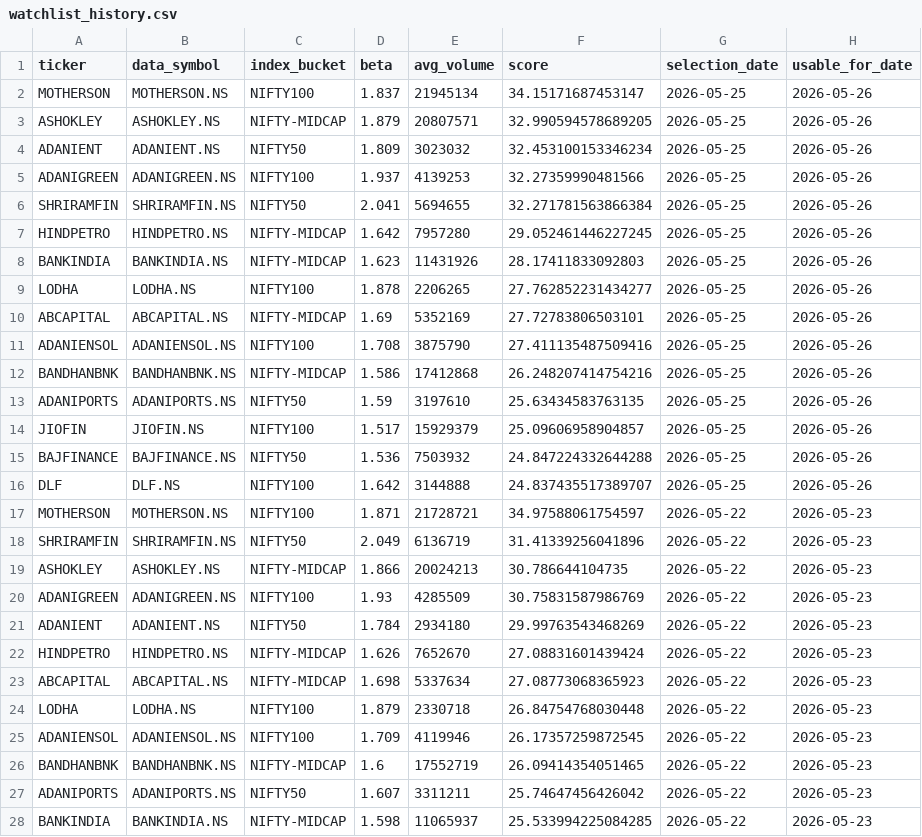
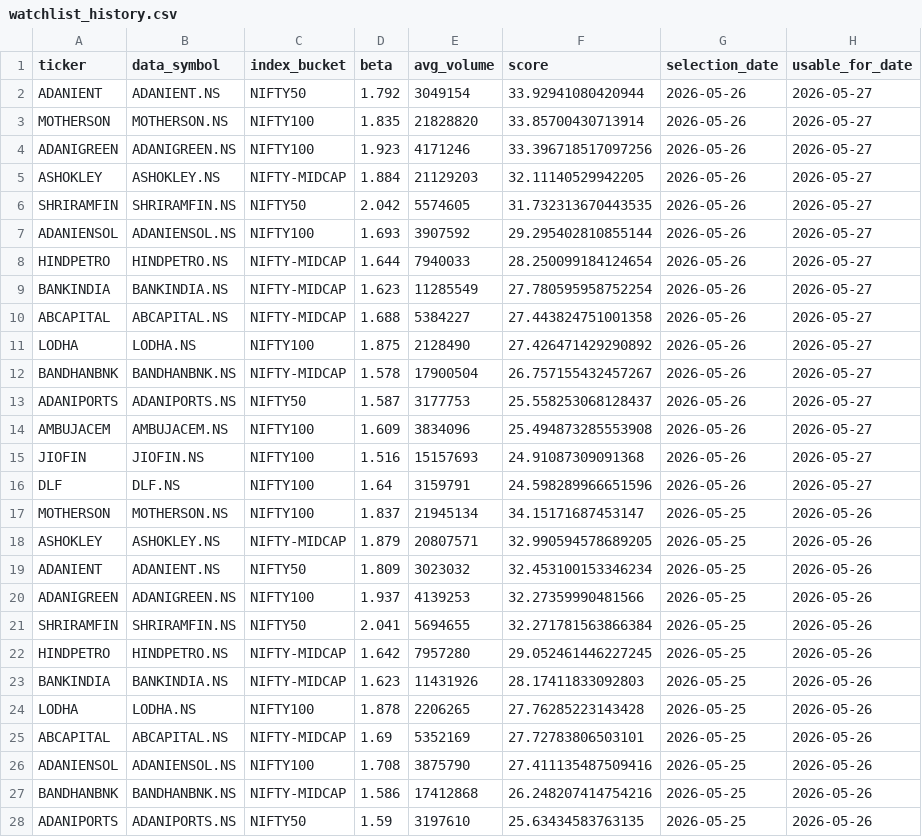
Before and after one commit to arun906/ScalpingApp, a CSV file: watchlist_history.csv, drawn as a sheet; only a part is shown; the shorter side is filled out with more unchanged rows.

```diff
--- a/watchlist_history.csv
+++ b/watchlist_history.csv
@@ -1,2 +1,17 @@
 ticker,data_symbol,index_bucket,beta,avg_volume,score,selection_date,usable_for_date
+ADANIENT,ADANIENT.NS,NIFTY50,1.792,3049154,33.92941080420944,2026-05-26,2026-05-27
+MOTHERSON,MOTHERSON.NS,NIFTY100,1.835,21828820,33.85700430713914,2026-05-26,2026-05-27
+ADANIGREEN,ADANIGREEN.NS,NIFTY100,1.923,4171246,33.396718517097256,2026-05-26,2026-05-27
+ASHOKLEY,ASHOKLEY.NS,NIFTY-MIDCAP,1.884,21129203,32.11140529942205,2026-05-26,2026-05-27
+SHRIRAMFIN,SHRIRAMFIN.NS,NIFTY50,2.042,5574605,31.732313670443535,2026-05-26,2026-05-27
+ADANIENSOL,ADANIENSOL.NS,NIFTY100,1.693,3907592,29.295402810855144,2026-05-26,2026-05-27
+HINDPETRO,HINDPETRO.NS,NIFTY-MIDCAP,1.644,7940033,28.250099184124654,2026-05-26,2026-05-27
+BANKINDIA,BANKINDIA.NS,NIFTY-MIDCAP,1.623,11285549,27.780595958752254,2026-05-26,2026-05-27
+ABCAPITAL,ABCAPITAL.NS,NIFTY-MIDCAP,1.688,5384227,27.443824751001358,2026-05-26,2026-05-27
+LODHA,LODHA.NS,NIFTY100,1.875,2128490,27.426471429290892,2026-05-26,2026-05-27
+BANDHANBNK,BANDHANBNK.NS,NIFTY-MIDCAP,1.578,17900504,26.757155432457267,2026-05-26,2026-05-27
+ADANIPORTS,ADANIPORTS.NS,NIFTY50,1.587,3177753,25.558253068128437,2026-05-26,2026-05-27
+AMBUJACEM,AMBUJACEM.NS,NIFTY100,1.609,3834096,25.494873285553908,2026-05-26,2026-05-27
+JIOFIN,JIOFIN.NS,NIFTY100,1.516,15157693,24.91087309091368,2026-05-26,2026-05-27
+DLF,DLF.NS,NIFTY100,1.64,3159791,24.598289966651596,2026-05-26,2026-05-27
 MOTHERSON,MOTHERSON.NS,NIFTY100,1.837,21945134,34.15171687453147,2026-05-25,2026-05-26
@@ -8,3 +23,3 @@ HINDPETRO,HINDPETRO.NS,NIFTY-MIDCAP,1.642,7957280,29.052461446227245,2026-05-25,
 BANKINDIA,BANKINDIA.NS,NIFTY-MIDCAP,1.623,11431926,28.17411833092803,2026-05-25,2026-05-26
-LODHA,LODHA.NS,NIFTY100,1.878,2206265,27.762852231434277,2026-05-25,2026-05-26
+LODHA,LODHA.NS,NIFTY100,1.878,2206265,27.76285223143428,2026-05-25,2026-05-26
 ABCAPITAL,ABCAPITAL.NS,NIFTY-MIDCAP,1.69,5352169,27.72783806503101,2026-05-25,2026-05-26
```
Also changed, not shown: active_watchlist.csv.
